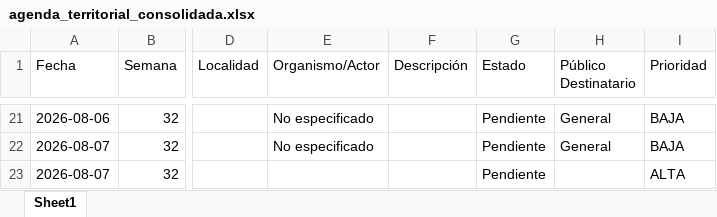
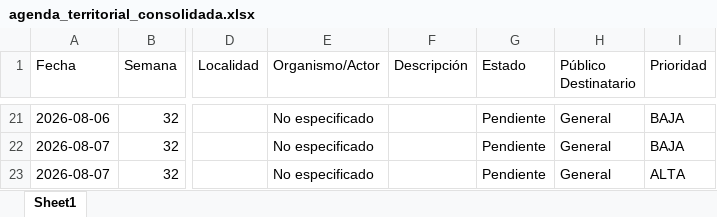
Before and after one commit to rocioneream-hub/agenda-territorial, an Excel workbook: agenda_territorial_consolidada.xlsx, sheet Sheet1, drawn as a sheet; only a part is shown, gaps mark what is left out; values as stored, in another font and other column widths than the file's, no borders; the diff names each change by its address in the sheet, - before the commit and + after, or states it on an @@ line.

Commit message:
Modificar actividad: Invitación 3º Expo vocacional

```diff
--- a/agenda_territorial_consolidada.xlsx (sheet Sheet1)
+++ b/agenda_territorial_consolidada.xlsx (sheet Sheet1)
-E23 (Organismo/Actor): (empty)
+E23 (Organismo/Actor): No especificado
-H23 (Público Destinatario): (empty)
+H23 (Público Destinatario): General
```
